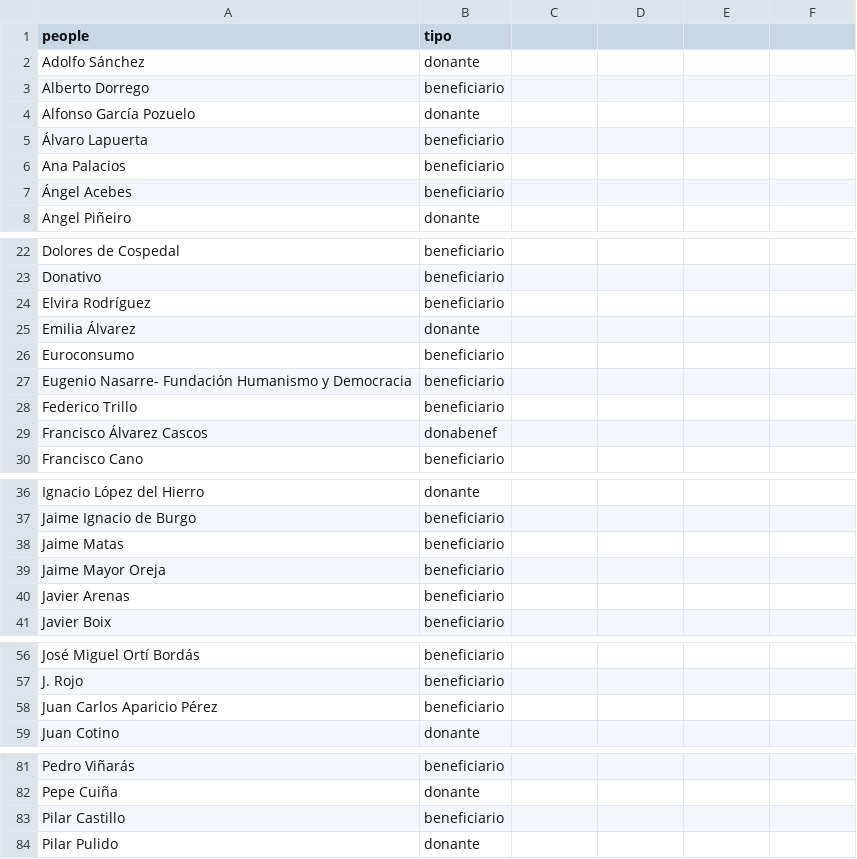
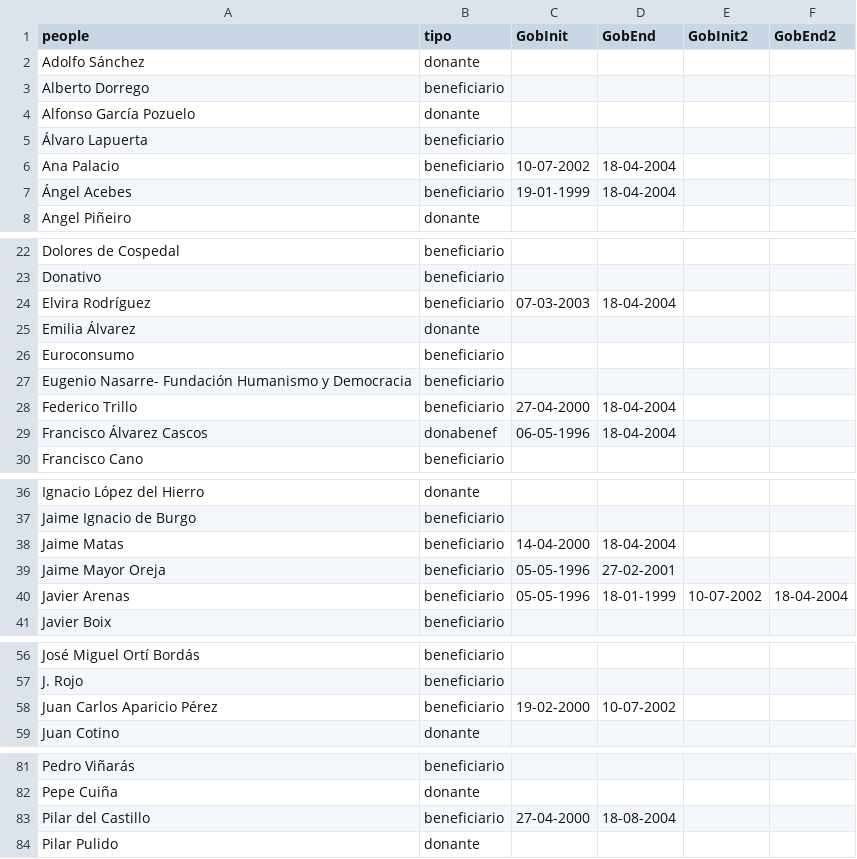
Before and after one commit to numeroteca/notasbarcenas, a TSV file: data/viplist.tsv, drawn as a sheet; only a part is shown, gaps mark what is left out; the diff covers the shown part only.

Commit message:
Adds timeline to members of the governenment (when they were ministers or vicepresidents). Click in circle legend one and twice. Adds data to vitlist.

```diff
--- a/data/viplist.tsv
+++ b/data/viplist.tsv
@@ -1 +1 @@
-people	tipo
+people	tipo	GobInit	GobEnd	GobInit2	GobEnd2
@@ -6,2 +6,2 @@ Alfonso García Pozuelo	donante
-Ana Palacios	beneficiario
-Ángel Acebes	beneficiario
+Ana Palacio	beneficiario	10-07-2002	18-04-2004		
+Ángel Acebes	beneficiario	19-01-1999	18-04-2004		
@@ -24 +24 @@ Donativo	beneficiario
-Elvira Rodríguez	beneficiario
+Elvira Rodríguez	beneficiario	07-03-2003	18-04-2004			
@@ -28,2 +28,2 @@ Eugenio Nasarre- Fundación Humanismo y Democracia	beneficiario
-Federico Trillo	beneficiario
-Francisco Álvarez Cascos	donabenef
+Federico Trillo	beneficiario	27-04-2000	18-04-2004			
+Francisco Álvarez Cascos	donabenef	06-05-1996	18-04-2004		
@@ -38,3 +38,3 @@ Jaime Ignacio de Burgo	beneficiario
-Jaime Matas	beneficiario
-Jaime Mayor Oreja	beneficiario
-Javier Arenas	beneficiario
+Jaime Matas	beneficiario	14-04-2000	18-04-2004			
+Jaime Mayor Oreja	beneficiario	05-05-1996	27-02-2001		
+Javier Arenas	beneficiario	05-05-1996	18-01-1999	10-07-2002	18-04-2004
@@ -58 +58 @@ J. Rojo	beneficiario
-Juan Carlos Aparicio Pérez	beneficiario
+Juan Carlos Aparicio Pérez	beneficiario	19-02-2000	10-07-2002		
@@ -83 +83 @@ Pepe Cuiña	donante
-Pilar Castillo	beneficiario
+Pilar del Castillo	beneficiario	27-04-2000	18-08-2004		
```
Also changed, not shown: 2 edited cells elsewhere in this file, 2 other files.
